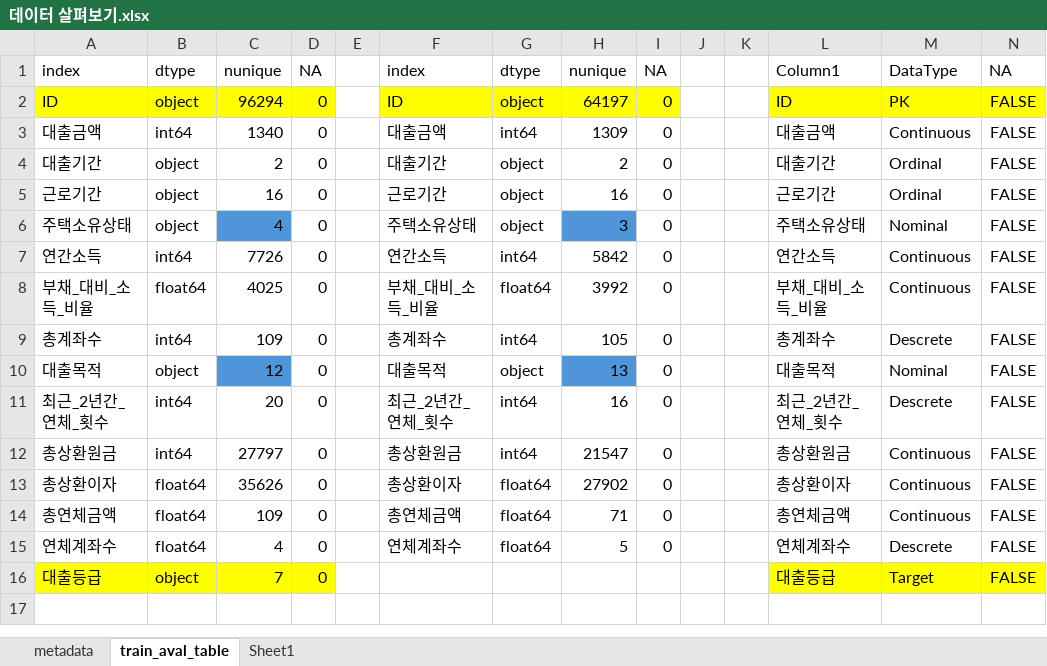
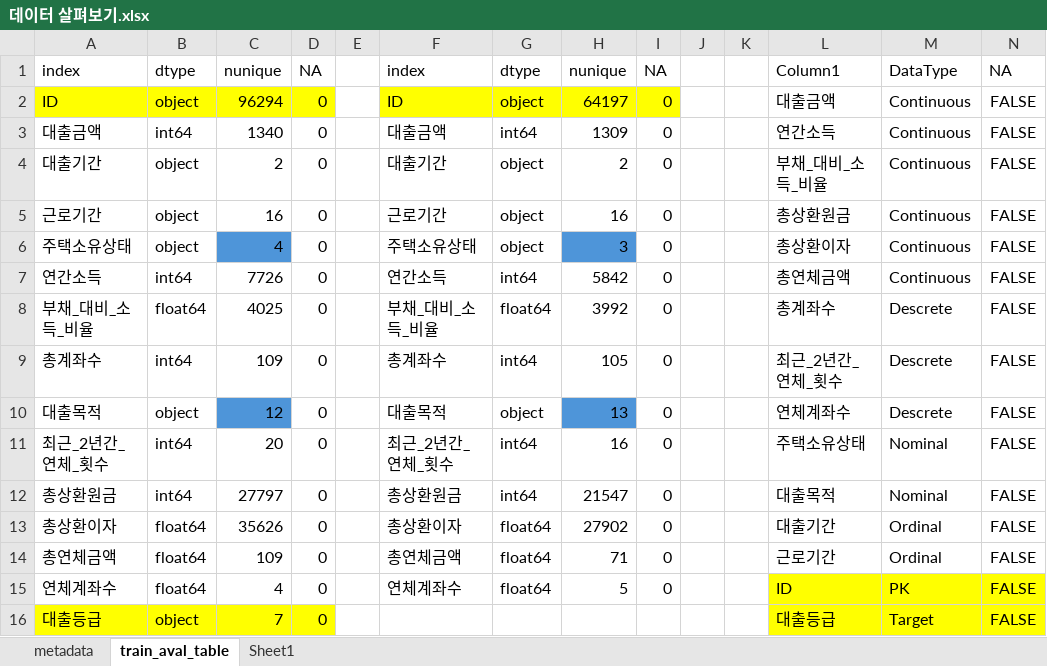
Before and after one commit to Dae-yangKim/Dacon_competiton, an Excel workbook: 2024.01.15/data/open/데이터 살펴보기.xlsx, sheet train_aval_table, drawn as a sheet; values as stored, in another font and other column widths than the file's, no borders; table styles not drawn; the diff names each change by its address in the sheet, - before the commit and + after, or states it on an @@ line.

```diff
--- a/2024.01.15/data/open/데이터 살펴보기.xlsx (sheet train_aval_table)
+++ b/2024.01.15/data/open/데이터 살펴보기.xlsx (sheet train_aval_table)
-L2: ID
+L2: 대출금액
-L2:N2 fill: #FFFF00
+L2:N2 fill: none
-M2: PK
+M2: Continuous
-L3: 대출금액
+L3: 연간소득
-L4: 대출기간
+L4: 부채_대비_소득_비율
-M4:M5: Ordinal
+M4:M5: Continuous
-L5: 근로기간
+L5: 총상환원금
-L6: 주택소유상태
+L6: 총상환이자
-M6: Nominal
+M6: Continuous
-L7: 연간소득
+L7: 총연체금액
-L8: 부채_대비_소득_비율
+L8: 총계좌수
-M8: Continuous
+M8: Descrete
-L9: 총계좌수
+L9: 최근_2년간_연체_횟수
-L10: 대출목적
+L10: 연체계좌수
-M10: Nominal
+M10: Descrete
-L11: 최근_2년간_연체_횟수
+L11: 주택소유상태
-M11: Descrete
+M11: Nominal
-L12: 총상환원금
+L12: 대출목적
-M12: Continuous
+M12: Nominal
-L13: 총상환이자
+L13: 대출기간
-M13:M14: Continuous
+M13:M14: Ordinal
-L14: 총연체금액
+L14: 근로기간
-L15: 연체계좌수
+L15: ID
-L15:N15 fill: none
+L15:N15 fill: #FFFF00
-M15: Descrete
+M15: PK
```
Also changed, not shown: 2 other files.
